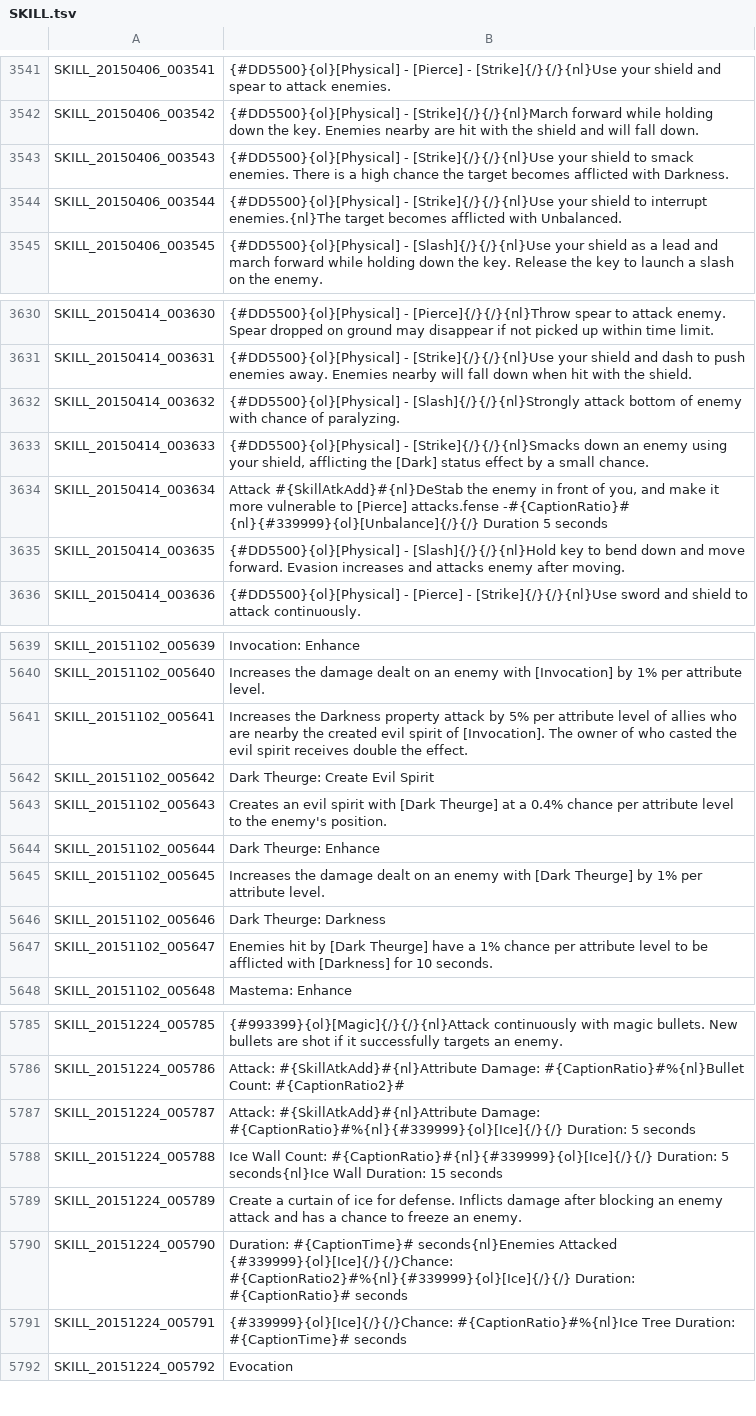
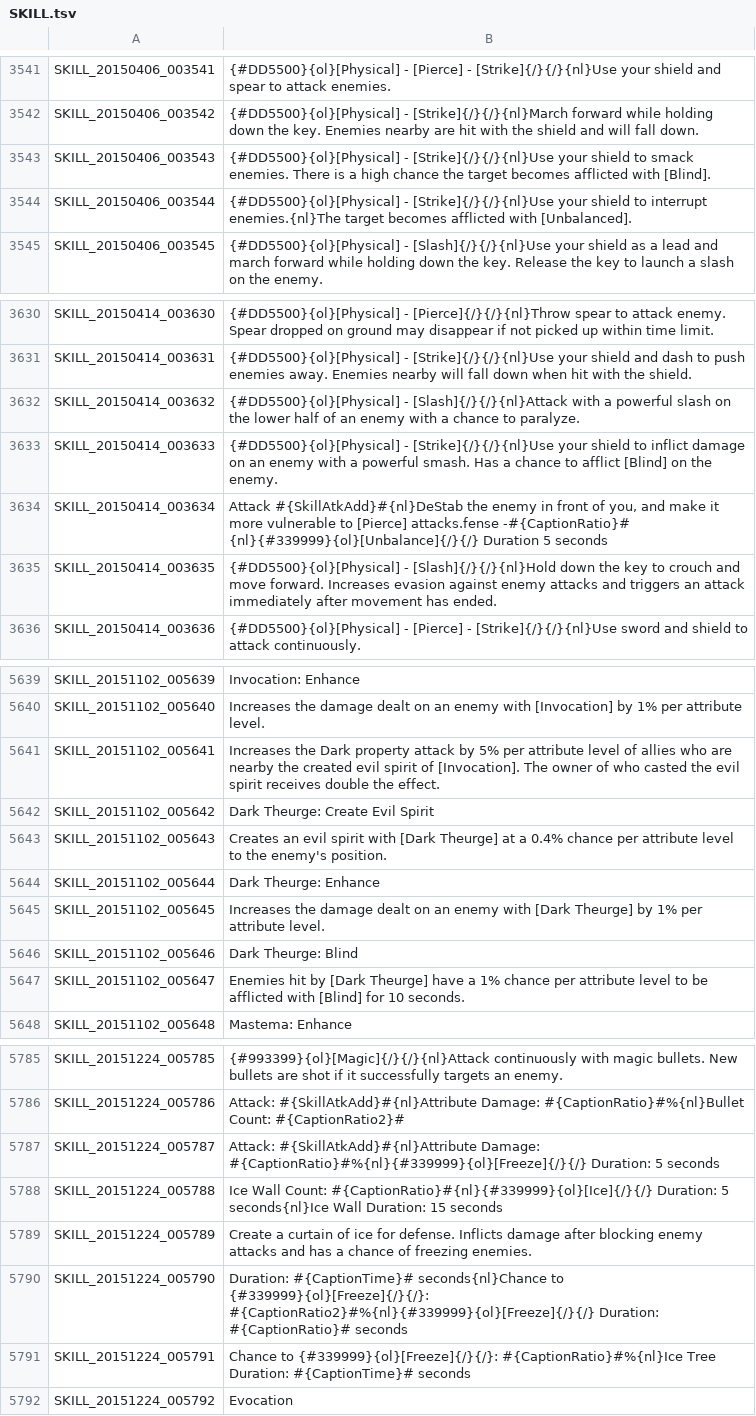
Before and after one commit to coronen/treeofsavior-translation, a TSV file: release/languageData/English/beforedata/SKILL.tsv, drawn as a sheet; only a part is shown, gaps mark what is left out; the diff covers the shown part only.

```diff
--- a/release/languageData/English/beforedata/SKILL.tsv
+++ b/release/languageData/English/beforedata/SKILL.tsv
@@ -3542,4 +3542,4 @@ SKILL_20150406_003541	{#DD5500}{ol}[Physical] - [Pierce] - [Strike]{/}{/}{nl}Use
 SKILL_20150406_003542	{#DD5500}{ol}[Physical] - [Strike]{/}{/}{nl}March forward while holding down the key. Enemies nearby are hit with the shield and will fall down.
-SKILL_20150406_003543	{#DD5500}{ol}[Physical] - [Strike]{/}{/}{nl}Use your shield to smack enemies. There is a high chance the target becomes afflicted with Darkness.
-SKILL_20150406_003544	{#DD5500}{ol}[Physical] - [Strike]{/}{/}{nl}Use your shield to interrupt enemies.{nl}The target becomes afflicted with Unbalanced.
+SKILL_20150406_003543	{#DD5500}{ol}[Physical] - [Strike]{/}{/}{nl}Use your shield to smack enemies. There is a high chance the target becomes afflicted with [Blind].
+SKILL_20150406_003544	{#DD5500}{ol}[Physical] - [Strike]{/}{/}{nl}Use your shield to interrupt enemies.{nl}The target becomes afflicted with [Unbalanced].
 SKILL_20150406_003545	{#DD5500}{ol}[Physical] - [Slash]{/}{/}{nl}Use your shield as a lead and march forward while holding down the key. Release the key to launch a slash on the enemy.
@@ -3631,6 +3631,6 @@ SKILL_20150414_003630	{#DD5500}{ol}[Physical] - [Pierce]{/}{/}{nl}Throw spear to
 SKILL_20150414_003631	{#DD5500}{ol}[Physical] - [Strike]{/}{/}{nl}Use your shield and dash to push enemies away. Enemies nearby will fall down when hit with the shield.
-SKILL_20150414_003632	{#DD5500}{ol}[Physical] - [Slash]{/}{/}{nl}Strongly attack bottom of enemy with chance of paralyzing.
-SKILL_20150414_003633	{#DD5500}{ol}[Physical] - [Strike]{/}{/}{nl}Smacks down an enemy using your shield, afflicting the [Dark] status effect by a small chance.
+SKILL_20150414_003632	{#DD5500}{ol}[Physical] - [Slash]{/}{/}{nl}Attack with a powerful slash on the lower half of an enemy with a chance to paralyze.
+SKILL_20150414_003633	{#DD5500}{ol}[Physical] - [Strike]{/}{/}{nl}Use your shield to inflict damage on an enemy with a powerful smash. Has a chance to afflict [Blind] on the enemy.
 SKILL_20150414_003634	Attack #{SkillAtkAdd}#{nl}DeStab the enemy in front of you, and make it more vulnerable to [Pierce] attacks.fense -#{CaptionRatio}# {nl}{#339999}{ol}[Unbalance]{/}{/} Duration 5 seconds
-SKILL_20150414_003635	{#DD5500}{ol}[Physical] - [Slash]{/}{/}{nl}Hold key to bend down and move forward. Evasion increases and attacks enemy after moving.
+SKILL_20150414_003635	{#DD5500}{ol}[Physical] - [Slash]{/}{/}{nl}Hold down the key to crouch and move forward. Increases evasion against enemy attacks and triggers an attack immediately after movement has ended.
 SKILL_20150414_003636	{#DD5500}{ol}[Physical] - [Pierce] - [Strike]{/}{/}{nl}Use sword and shield to attack continuously.
@@ -5640,3 +5640,3 @@ SKILL_20151102_005639	Invocation: Enhance
 SKILL_20151102_005640	Increases the damage dealt on an enemy with [Invocation] by 1% per attribute level.
-SKILL_20151102_005641	Increases the Darkness property attack by 5% per attribute level of allies who are nearby the created evil spirit of [Invocation]. The owner of who casted the evil spirit receives double the effect.
+SKILL_20151102_005641	Increases the Dark property attack by 5% per attribute level of allies who are nearby the created evil spirit of [Invocation]. The owner of who casted the evil spirit receives double the effect.
 SKILL_20151102_005642	Dark Theurge: Create Evil Spirit
@@ -5645,4 +5645,4 @@ SKILL_20151102_005644	Dark Theurge: Enhance
 SKILL_20151102_005645	Increases the damage dealt on an enemy with [Dark Theurge] by 1% per attribute level.
-SKILL_20151102_005646	Dark Theurge: Darkness
-SKILL_20151102_005647	Enemies hit by [Dark Theurge] have a 1% chance per attribute level to be afflicted with [Darkness] for 10 seconds.
+SKILL_20151102_005646	Dark Theurge: Blind
+SKILL_20151102_005647	Enemies hit by [Dark Theurge] have a 1% chance per attribute level to be afflicted with [Blind] for 10 seconds.
 SKILL_20151102_005648	Mastema: Enhance
@@ -5786,7 +5786,7 @@ SKILL_20151224_005785	{#993399}{ol}[Magic]{/}{/}{nl}Attack continuously with mag
 SKILL_20151224_005786	Attack: #{SkillAtkAdd}#{nl}Attribute Damage: #{CaptionRatio}#%{nl}Bullet Count: #{CaptionRatio2}#
-SKILL_20151224_005787	Attack: #{SkillAtkAdd}#{nl}Attribute Damage: #{CaptionRatio}#%{nl}{#339999}{ol}[Ice]{/}{/} Duration: 5 seconds
+SKILL_20151224_005787	Attack: #{SkillAtkAdd}#{nl}Attribute Damage: #{CaptionRatio}#%{nl}{#339999}{ol}[Freeze]{/}{/} Duration: 5 seconds
 SKILL_20151224_005788	Ice Wall Count: #{CaptionRatio}#{nl}{#339999}{ol}[Ice]{/}{/} Duration: 5 seconds{nl}Ice Wall Duration: 15 seconds
-SKILL_20151224_005789	Create a curtain of ice for defense. Inflicts damage after blocking an enemy attack and has a chance to freeze an enemy.
-SKILL_20151224_005790	Duration: #{CaptionTime}# seconds{nl}Enemies Attacked {#339999}{ol}[Ice]{/}{/}Chance: #{CaptionRatio2}#%{nl}{#339999}{ol}[Ice]{/}{/} Duration: #{CaptionRatio}# seconds
-SKILL_20151224_005791	{#339999}{ol}[Ice]{/}{/}Chance: #{CaptionRatio}#%{nl}Ice Tree Duration: #{CaptionTime}# seconds
+SKILL_20151224_005789	Create a curtain of ice for defense. Inflicts damage after blocking enemy attacks and has a chance of freezing enemies.
+SKILL_20151224_005790	Duration: #{CaptionTime}# seconds{nl}Chance to {#339999}{ol}[Freeze]{/}{/}: #{CaptionRatio2}#%{nl}{#339999}{ol}[Freeze]{/}{/} Duration: #{CaptionRatio}# seconds
+SKILL_20151224_005791	Chance to {#339999}{ol}[Freeze]{/}{/}: #{CaptionRatio}#%{nl}Ice Tree Duration: #{CaptionTime}# seconds
 SKILL_20151224_005792	Evocation
```
Also changed, not shown: 11 added rows and 48 edited cells elsewhere in this file, release/languageData/English/QUEST.tsv, release/languageData/English/SKILL.tsv, 37 other files.
